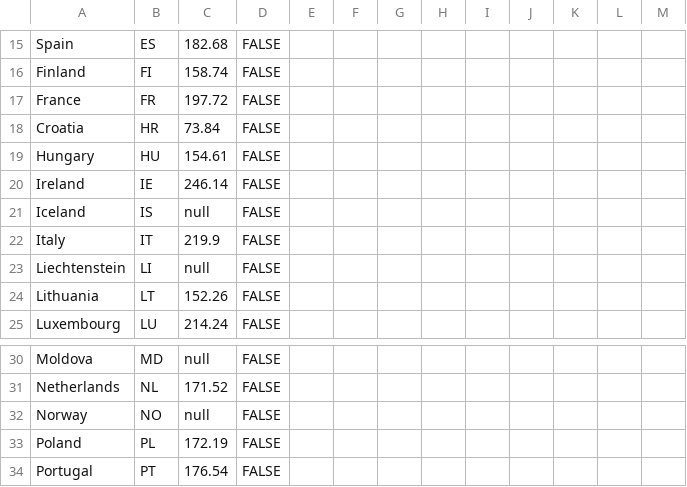
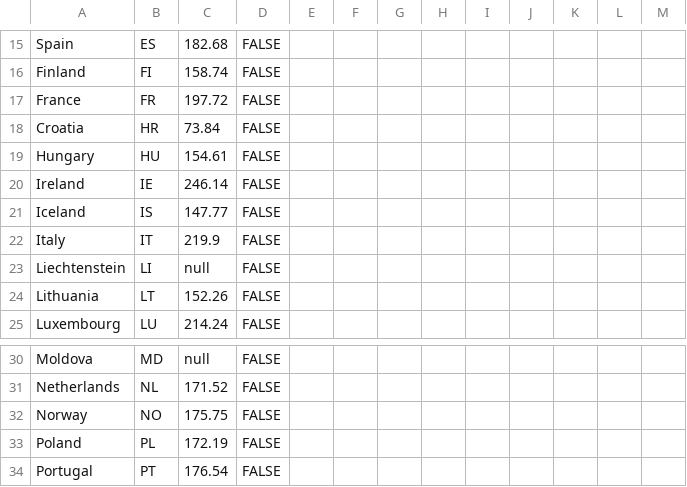
Before and after one commit to EuranetPlus/map-packaging-waste, a CSV file: static/data/thematic/data.csv, drawn as a sheet; only a part is shown, gaps mark what is left out.

Commit message:
Update data.csv

```diff
--- a/static/data/thematic/data.csv
+++ b/static/data/thematic/data.csv
@@ -20,3 +20,3 @@ Hungary,HU,154.61,FALSE,,,,,,,,,
 Ireland,IE,246.14,FALSE,,,,,,,,,
-Iceland,IS,null,FALSE,,,,,,,,,
+Iceland,IS,147.77,FALSE,,,,,,,,,
 Italy,IT,219.9,FALSE,,,,,,,,,
@@ -31,3 +31,3 @@ Moldova,MD,null,FALSE,,,,,,,,,
 Netherlands,NL,171.52,FALSE,,,,,,,,,
-Norway,NO,null,FALSE,,,,,,,,,
+Norway,NO,175.75,FALSE,,,,,,,,,
 Poland,PL,172.19,FALSE,,,,,,,,,
```
